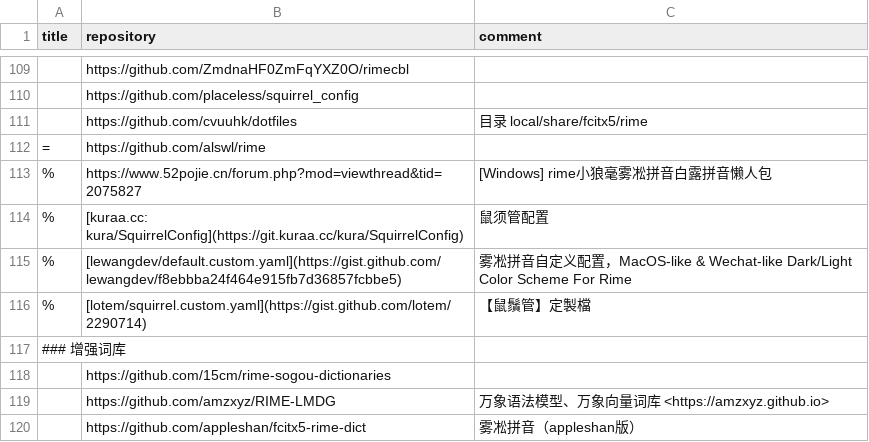
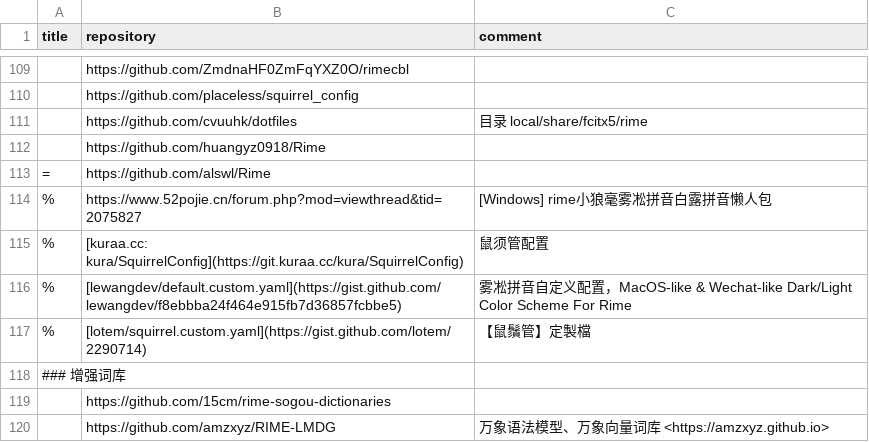
Before and after one commit to hantang/rime-list, a TSV file: data.tsv, drawn as a sheet; only a part is shown, gaps mark what is left out; the shorter side is filled out with more unchanged rows.

Commit message:
Update

```diff
--- a/data.tsv
+++ b/data.tsv
@@ -111,3 +111,4 @@ title	repository	comment
 	https://github.com/cvuuhk/dotfiles	目录 local/share/fcitx5/rime
-=	https://github.com/alswl/rime	
+	https://github.com/huangyz0918/Rime	
+=	https://github.com/alswl/Rime	
 %	https://www.52pojie.cn/forum.php?mod=viewthread&tid=2075827	[Windows] rime小狼毫雾凇拼音白露拼音懒人包
```
